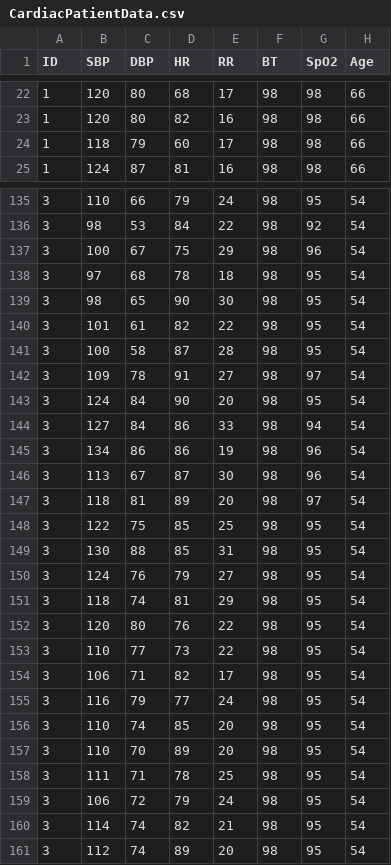
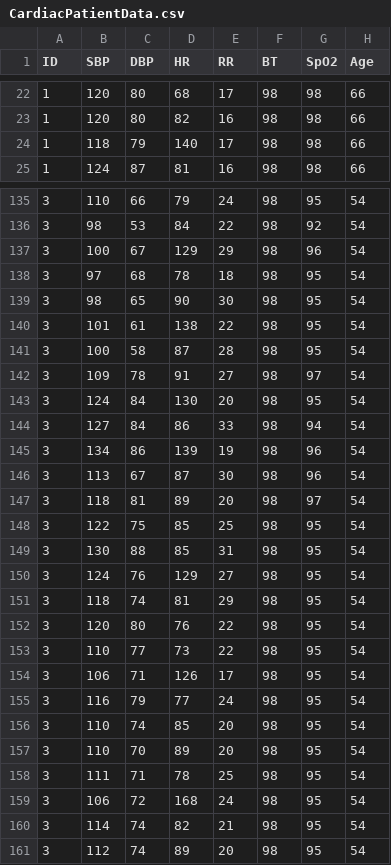
Before and after one commit to PrabhashThilina/heartbeat, a CSV file: iot-code/datasets/CardiacPatientData.csv, drawn as a sheet; only a part is shown, gaps mark what is left out; the diff covers the shown part only; the diff names each change by its address in the sheet, - before the commit and + after, or states it on an @@ line.

```diff
--- a/iot-code/datasets/CardiacPatientData.csv
+++ b/iot-code/datasets/CardiacPatientData.csv
-D24 (HR): 60
+D24 (HR): 140
-D137 (HR): 75
+D137 (HR): 129
-D140 (HR): 82
+D140 (HR): 138
-D143 (HR): 90
+D143 (HR): 130
-D145 (HR): 86
+D145 (HR): 139
-D150 (HR): 79
+D150 (HR): 129
-D154 (HR): 82
+D154 (HR): 126
-D159 (HR): 79
+D159 (HR): 168
```
Also changed, not shown: 57 edited cells elsewhere in this file, 4 other files.
